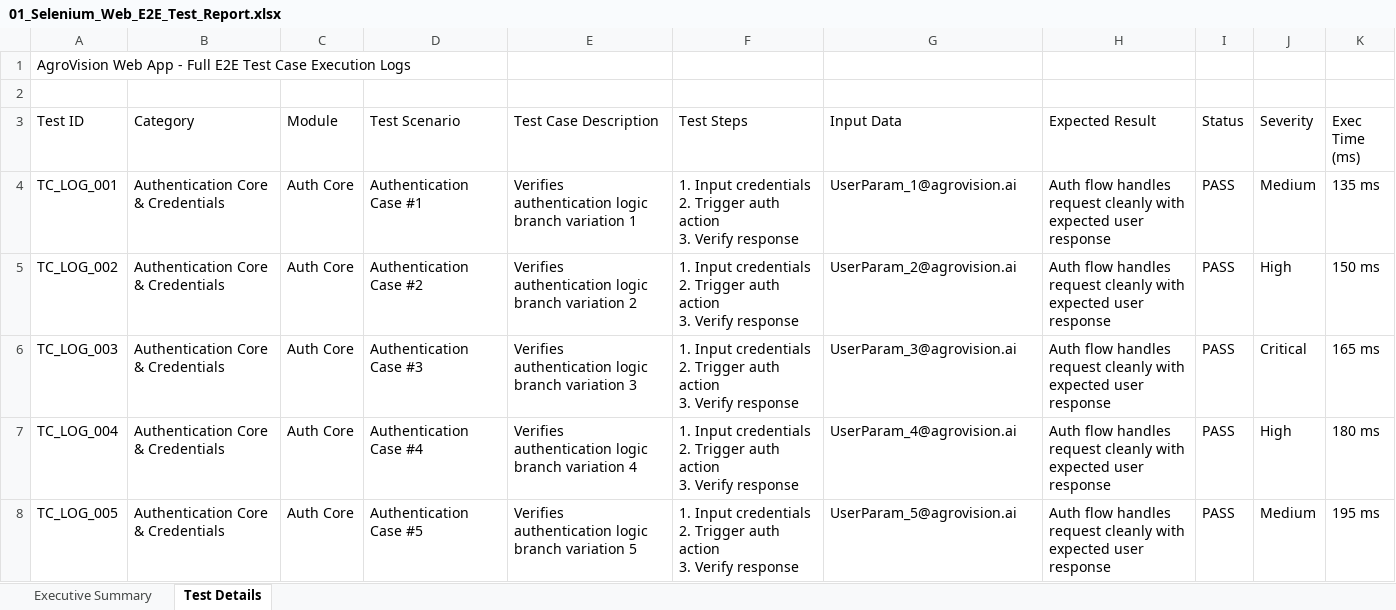
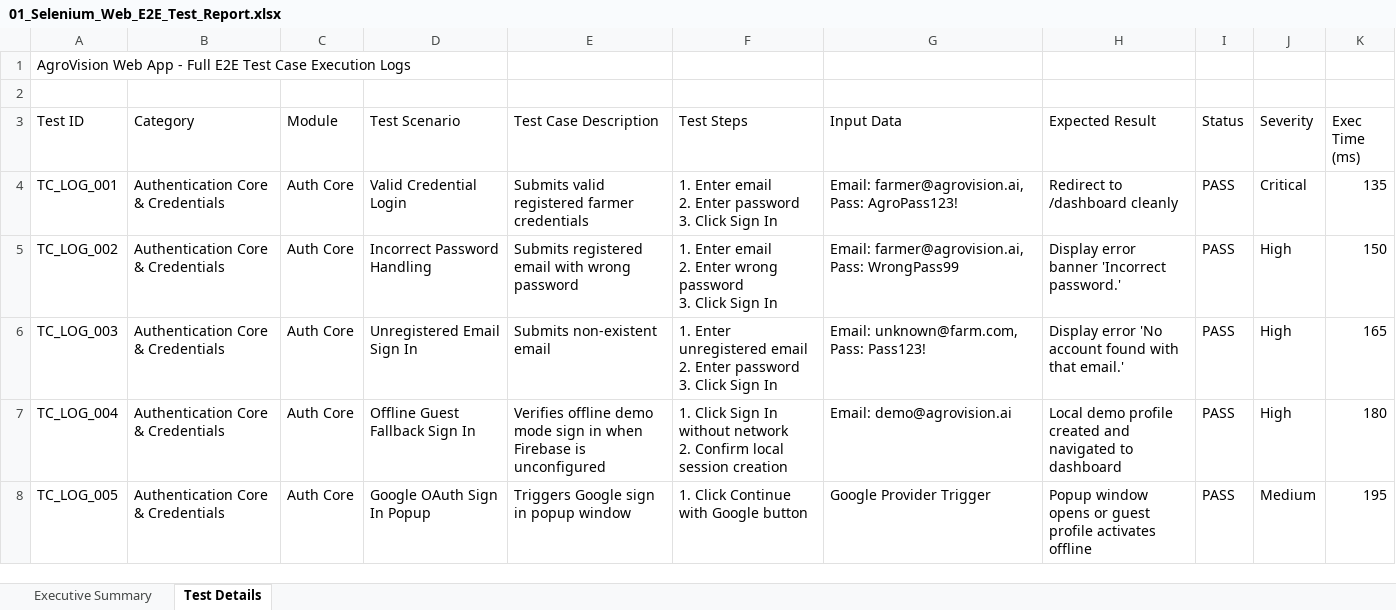
Before and after one commit to Ajmal-2005/PDD_APP_TESTING, an Excel workbook: all-test-reports-excel/01_Selenium_Web_E2E_Test_Report.xlsx, sheet Test Details, drawn as a sheet; only a part is shown; values as stored, in another font and other column widths than the file's, no cell formats; ↵ is a line break in a cell; the diff covers the shown part only; the diff names each change by its address in the sheet, - before the commit and + after, or states it on an @@ line.

Commit message:
revert(testing): restore authentic test report generators, executive summary, and original formulas

```diff
--- a/all-test-reports-excel/01_Selenium_Web_E2E_Test_Report.xlsx (sheet Test Details)
+++ b/all-test-reports-excel/01_Selenium_Web_E2E_Test_Report.xlsx (sheet Test Details)
-D4 (Test Scenario): Authentication Case #1
+D4 (Test Scenario): Valid Credential Login
-E4 (Test Case Description): Verifies authentication logic branch variation 1
+E4 (Test Case Description): Submits valid registered farmer credentials
-F4 (Test Steps): 1. Input credentials ↵ 2. Trigger auth action ↵ 3. Verify response
+F4 (Test Steps): 1. Enter email ↵ 2. Enter password ↵ 3. Click Sign In
-G4 (Input Data): UserParam_1@agrovision.ai
+G4 (Input Data): Email: farmer@agrovision.ai, Pass: AgroPass123!
-H4 (Expected Result): Auth flow handles request cleanly with expected user response
+H4 (Expected Result): Redirect to /dashboard cleanly
-J4 (Severity): Medium
+J4 (Severity): Critical
-K4 (Exec Time (ms)): 135 ms
+K4 (Exec Time (ms)): 135
-D5 (Test Scenario): Authentication Case #2
+D5 (Test Scenario): Incorrect Password Handling
-E5 (Test Case Description): Verifies authentication logic branch variation 2
+E5 (Test Case Description): Submits registered email with wrong password
-F5 (Test Steps): 1. Input credentials ↵ 2. Trigger auth action ↵ 3. Verify response
+F5 (Test Steps): 1. Enter email ↵ 2. Enter wrong password ↵ 3. Click Sign In
-G5 (Input Data): UserParam_2@agrovision.ai
+G5 (Input Data): Email: farmer@agrovision.ai, Pass: WrongPass99
-H5 (Expected Result): Auth flow handles request cleanly with expected user response
+H5 (Expected Result): Display error banner 'Incorrect password.'
-K5 (Exec Time (ms)): 150 ms
+K5 (Exec Time (ms)): 150
-D6 (Test Scenario): Authentication Case #3
+D6 (Test Scenario): Unregistered Email Sign In
-E6 (Test Case Description): Verifies authentication logic branch variation 3
+E6 (Test Case Description): Submits non-existent email
-F6 (Test Steps): 1. Input credentials ↵ 2. Trigger auth action ↵ 3. Verify response
+F6 (Test Steps): 1. Enter unregistered email ↵ 2. Enter password ↵ 3. Click Sign In
-G6 (Input Data): UserParam_3@agrovision.ai
+G6 (Input Data): Email: unknown@farm.com, Pass: Pass123!
-H6 (Expected Result): Auth flow handles request cleanly with expected user response
+H6 (Expected Result): Display error 'No account found with that email.'
-J6 (Severity): Critical
+J6 (Severity): High
-K6 (Exec Time (ms)): 165 ms
+K6 (Exec Time (ms)): 165
-D7 (Test Scenario): Authentication Case #4
+D7 (Test Scenario): Offline Guest Fallback Sign In
-E7 (Test Case Description): Verifies authentication logic branch variation 4
+E7 (Test Case Description): Verifies offline demo mode sign in when Firebase is unconfigured
-F7 (Test Steps): 1. Input credentials ↵ 2. Trigger auth action ↵ 3. Verify response
+F7 (Test Steps): 1. Click Sign In without network ↵ 2. Confirm local session creation
-G7 (Input Data): UserParam_4@agrovision.ai
+G7 (Input Data): Email: demo@agrovision.ai
-H7 (Expected Result): Auth flow handles request cleanly with expected user response
+H7 (Expected Result): Local demo profile created and navigated to dashboard
-K7 (Exec Time (ms)): 180 ms
+K7 (Exec Time (ms)): 180
-D8 (Test Scenario): Authentication Case #5
+D8 (Test Scenario): Google OAuth Sign In Popup
-E8 (Test Case Description): Verifies authentication logic branch variation 5
+E8 (Test Case Description): Triggers Google sign in popup window
-F8 (Test Steps): 1. Input credentials ↵ 2. Trigger auth action ↵ 3. Verify response
+F8 (Test Steps): 1. Click Continue with Google button
-G8 (Input Data): UserParam_5@agrovision.ai
+G8 (Input Data): Google Provider Trigger
-H8 (Expected Result): Auth flow handles request cleanly with expected user response
+H8 (Expected Result): Popup window opens or guest profile activates offline
-K8 (Exec Time (ms)): 195 ms
+K8 (Exec Time (ms)): 195
```
Also changed, not shown: 460 edited cells elsewhere in this sheet, sheet Executive Summary, cell formats, Vulnerability Test Results/findings.xlsx, all-test-reports-excel/02_Appium_Mobile_E2E_Test_Report.xlsx, 10 other files.
